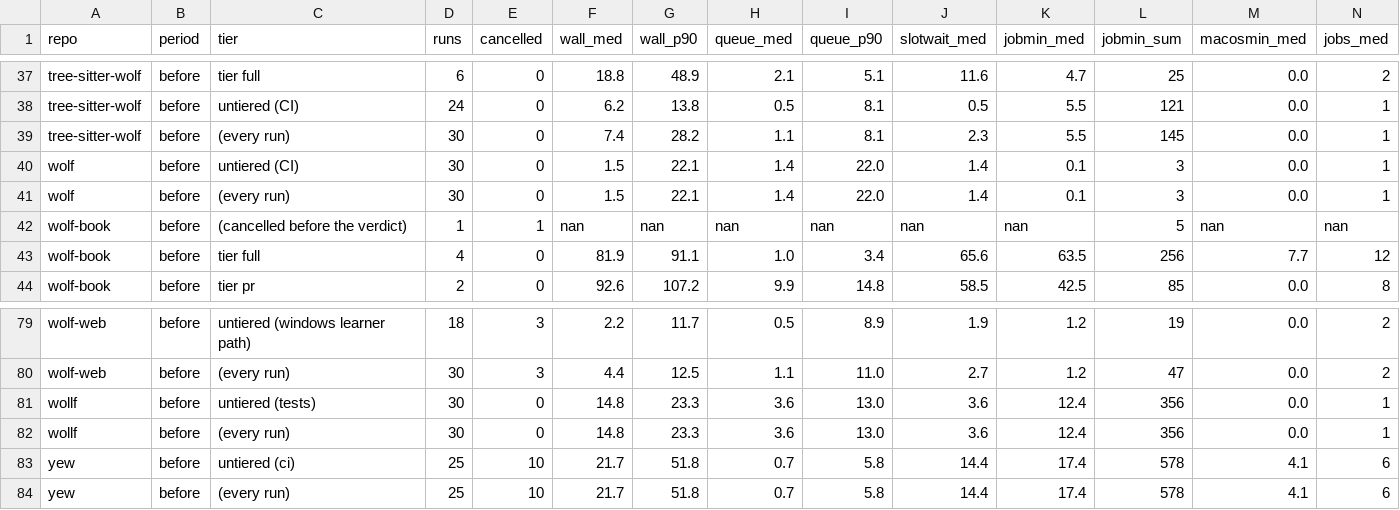
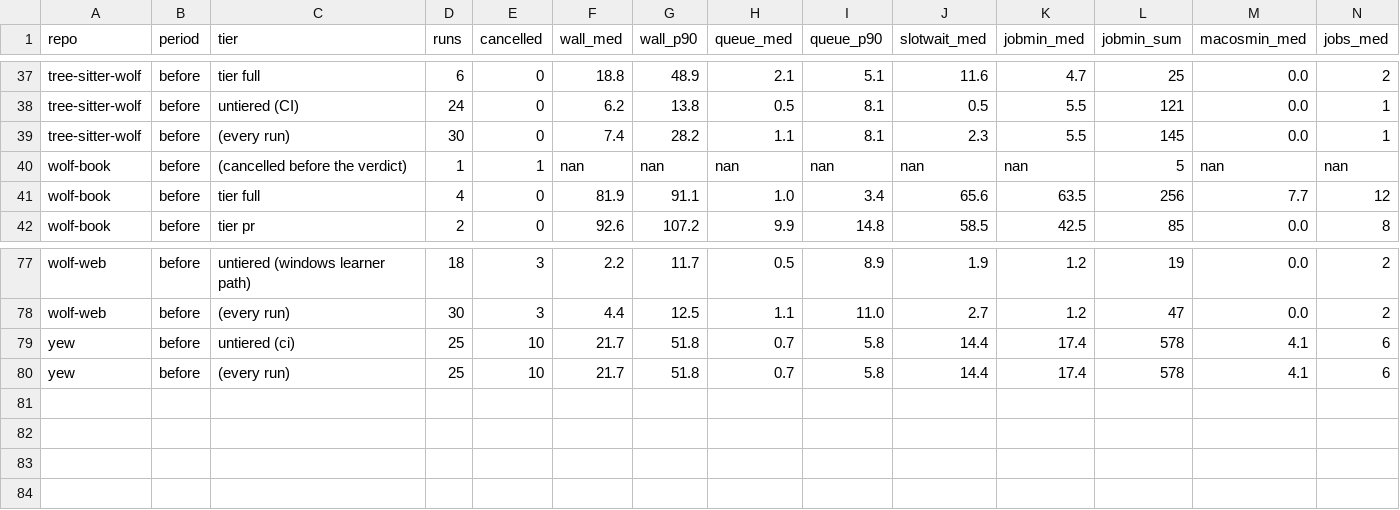
Before and after one commit to wolffe-lang/pax, a TSV file: notes/tl29/measure-before.tsv, drawn as a sheet; only a part is shown, gaps mark what is left out; rows hold the shown columns only; the diff names each change by its address in the sheet, - before the commit and + after, or states it on an @@ line.

Commit message:
notes/tl29: keep only public repositories in measure-before.tsv

```diff
--- a/notes/tl29/measure-before.tsv
+++ b/notes/tl29/measure-before.tsv
-row 40: wolf | before | untiered (CI) | 30 | 0 | 1.5 | 22.1 | 1.4 | 22.0 | 1.4 | 0.1 | 3 | 0.0 | 1
-row 41: wolf | before | (every run) | 30 | 0 | 1.5 | 22.1 | 1.4 | 22.0 | 1.4 | 0.1 | 3 | 0.0 | 1
-row 81: wollf | before | untiered (tests) | 30 | 0 | 14.8 | 23.3 | 3.6 | 13.0 | 3.6 | 12.4 | 356 | 0.0 | 1
-row 82: wollf | before | (every run) | 30 | 0 | 14.8 | 23.3 | 3.6 | 13.0 | 3.6 | 12.4 | 356 | 0.0 | 1
```
